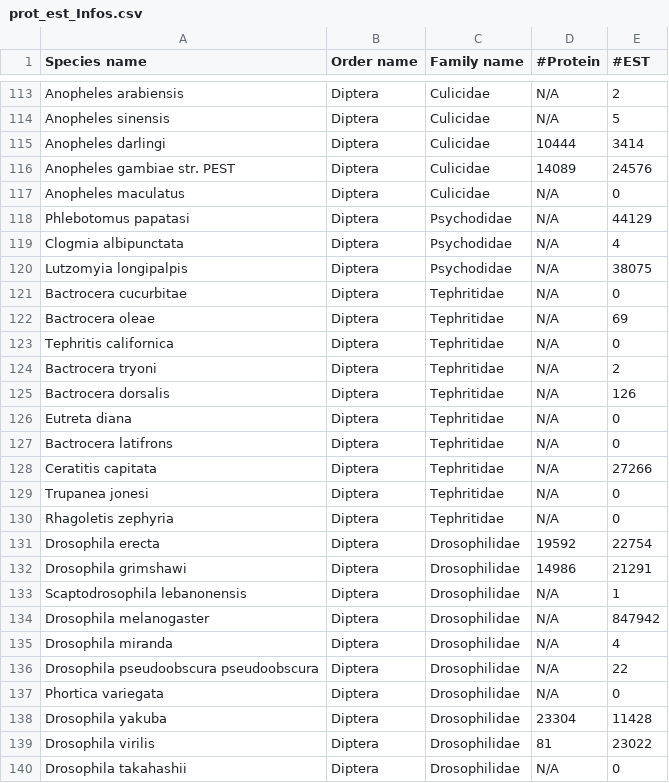
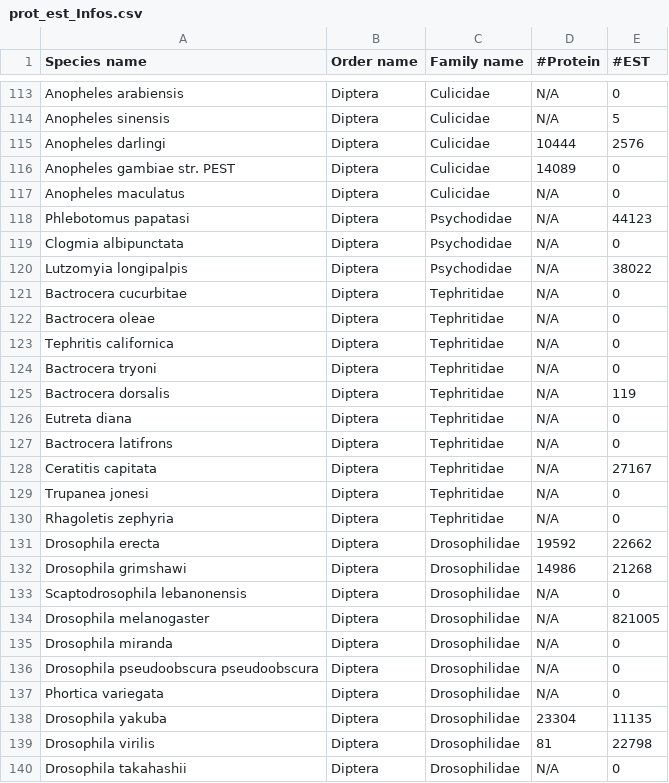
Before and after one commit to baj12/2017_master_internship, a CSV file: infoTracker/prot_est_Infos.csv, drawn as a sheet; only a part is shown, gaps mark what is left out; the diff covers the shown part only; the diff names each change by its address in the sheet, - before the commit and + after, or states it on an @@ line.

```diff
--- a/infoTracker/prot_est_Infos.csv
+++ b/infoTracker/prot_est_Infos.csv
-E113 (#EST): 2
+E113 (#EST): 0
-E115 (#EST): 3414
+E115 (#EST): 2576
-E116 (#EST): 24576
+E116 (#EST): 0
-E118 (#EST): 44129
+E118 (#EST): 44123
-E119 (#EST): 4
+E119 (#EST): 0
-E120 (#EST): 38075
+E120 (#EST): 38022
-E122 (#EST): 69
+E122 (#EST): 0
-E124 (#EST): 2
+E124 (#EST): 0
-E125 (#EST): 126
+E125 (#EST): 119
-E128 (#EST): 27266
+E128 (#EST): 27167
-E131 (#EST): 22754
+E131 (#EST): 22662
-E132 (#EST): 21291
+E132 (#EST): 21268
-E133 (#EST): 1
+E133 (#EST): 0
-E134 (#EST): 847942
+E134 (#EST): 821005
-E135 (#EST): 4
+E135 (#EST): 0
-E136 (#EST): 22
+E136 (#EST): 0
-E138 (#EST): 11428
+E138 (#EST): 11135
-E139 (#EST): 23022
+E139 (#EST): 22798
```
Also changed, not shown: 74 edited cells elsewhere in this file, infoTracker/hmmOrder.csv.
